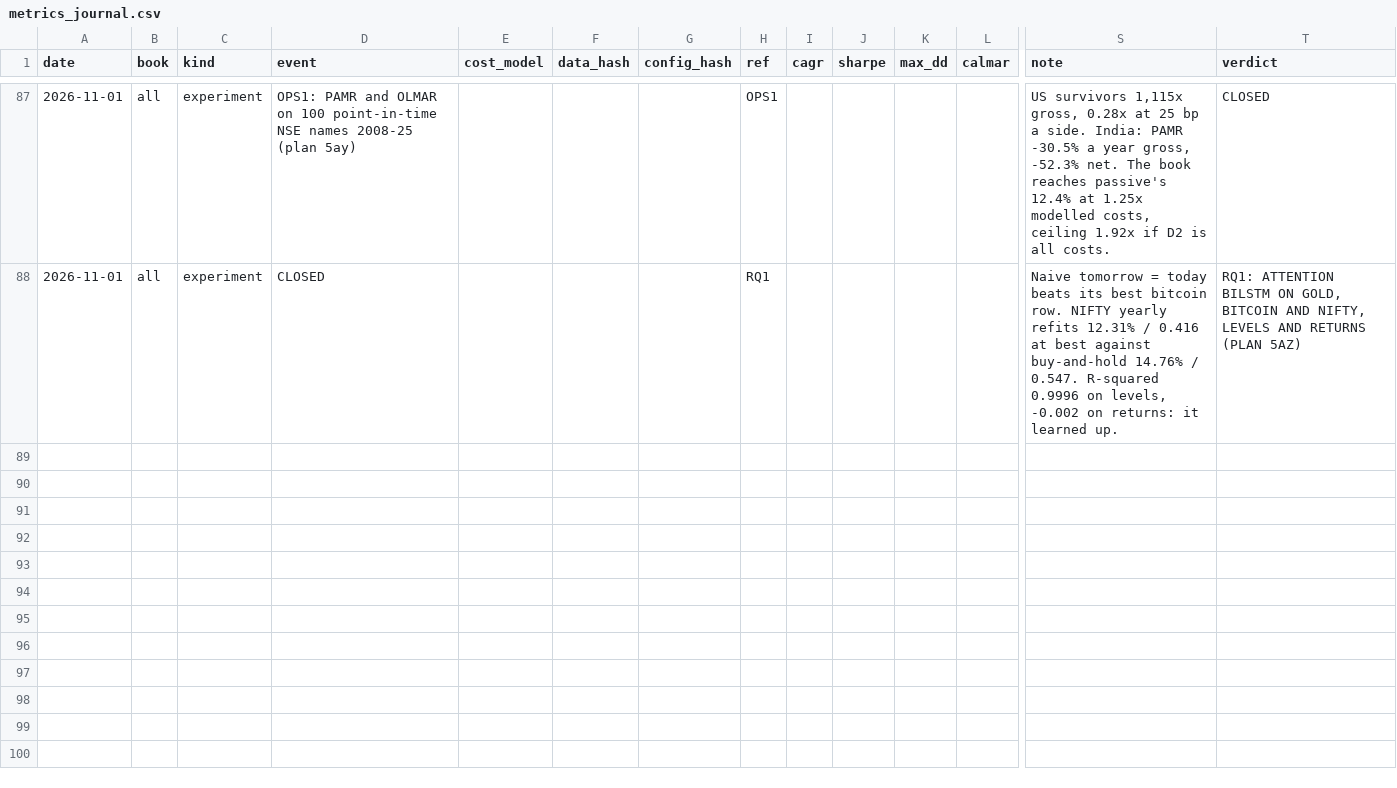
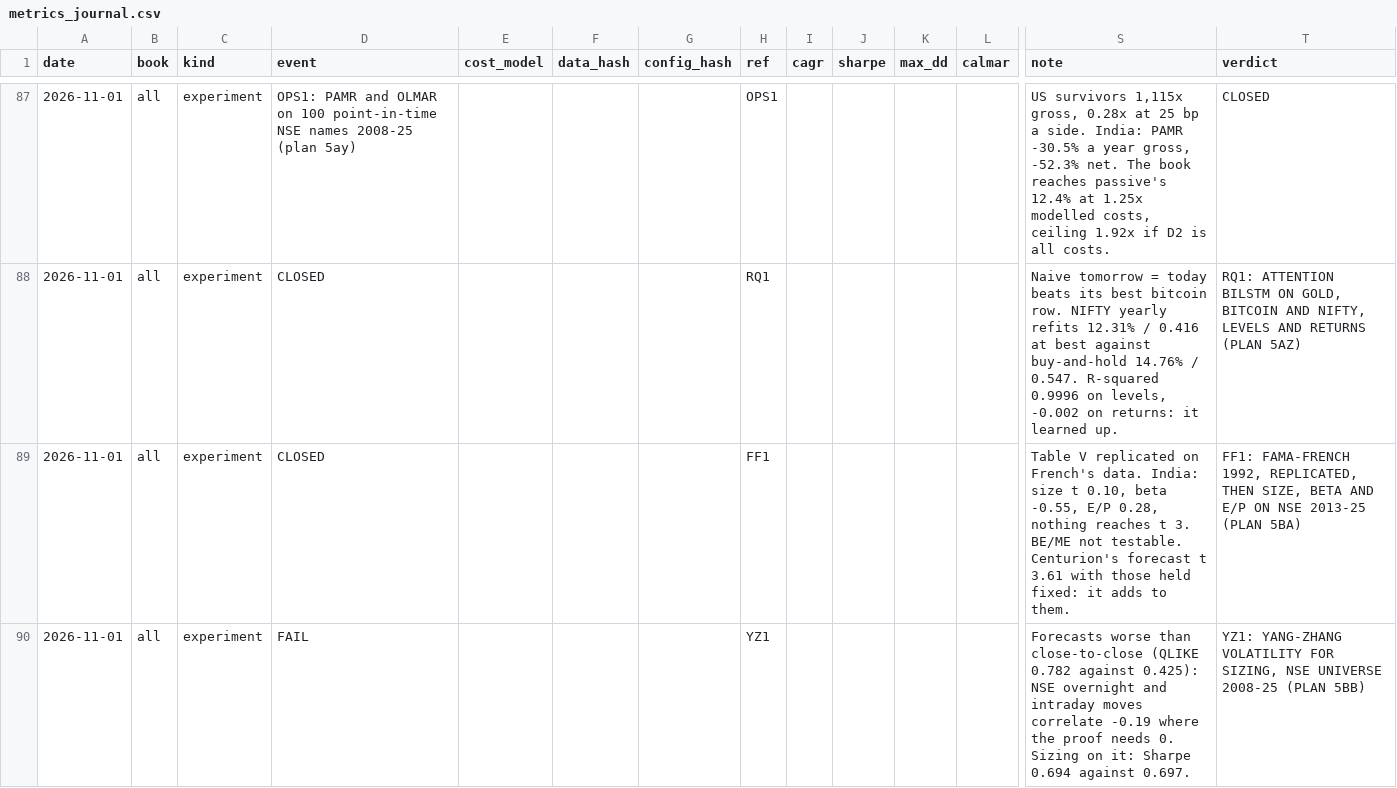
Before and after one commit to srees16/centurion_core, a CSV file: docs/metrics_journal.csv, drawn as a sheet; only a part is shown, gaps mark what is left out; rows hold the shown columns only; the diff names each change by its address in the sheet, - before the commit and + after, or states it on an @@ line.

Commit message:
Refactor and enhance signal processing and validation
- Updated MEMORY_TRACKER.txt with new findings on Yang-Zhang volatility and Fama-French replication results.
- Added FF1 and YZ1 entries to metrics_journal.csv for tracking performance and outcomes of recent experiments.
- Revised my_todos.txt to clarify tasks related to centurion application improvements.
- Modified nse_engine_validation_plan.md to reflect changes in sector cap validation and data handling.
- Introduced a new Fama-MacBeth validation script (fama_macbeth.py) to assess variable contributions to returns.
- Implemented cmd_signal_slopes in run_nse_engine.py for monthly Fama-MacBeth analysis.
- Removed outdated tests from test_execution_and_costs.py and test_metrics.py, focusing on relevant metrics.
- Added new tests for Fama-MacBeth functionality in test_metrics.py to ensure accurate premium recovery and handling of edge cases.
- Cleaned up test_signals_causal.py by removing unnecessary tests related to momentum and other signals.

```diff
--- a/docs/metrics_journal.csv
+++ b/docs/metrics_journal.csv
+row 89: 2026-11-01 | all | experiment | CLOSED |  |  |  | FF1 |  |  |  |  | Table V replicated on French's data. India: size t 0.10, beta -0.55, E/P 0.28, nothing reaches t 3. BE/ME not testable. Centurion's forecast t 3.61 with those held fixed: it adds to them. | FF1: FAMA-FRENCH 1992, REPLICATED, THEN SIZE, BETA AND E/P ON NSE 2013-25 (PLAN 5BA)
+row 90: 2026-11-01 | all | experiment | FAIL |  |  |  | YZ1 |  |  |  |  | Forecasts worse than close-to-close (QLIKE 0.782 against 0.425): NSE overnight and intraday moves correlate -0.19 where the proof needs 0. Sizing on it: Sharpe 0.694 against 0.697. | YZ1: YANG-ZHANG VOLATILITY FOR SIZING, NSE UNIVERSE 2008-25 (PLAN 5BB)
```
Also changed, not shown: 9 other files.
